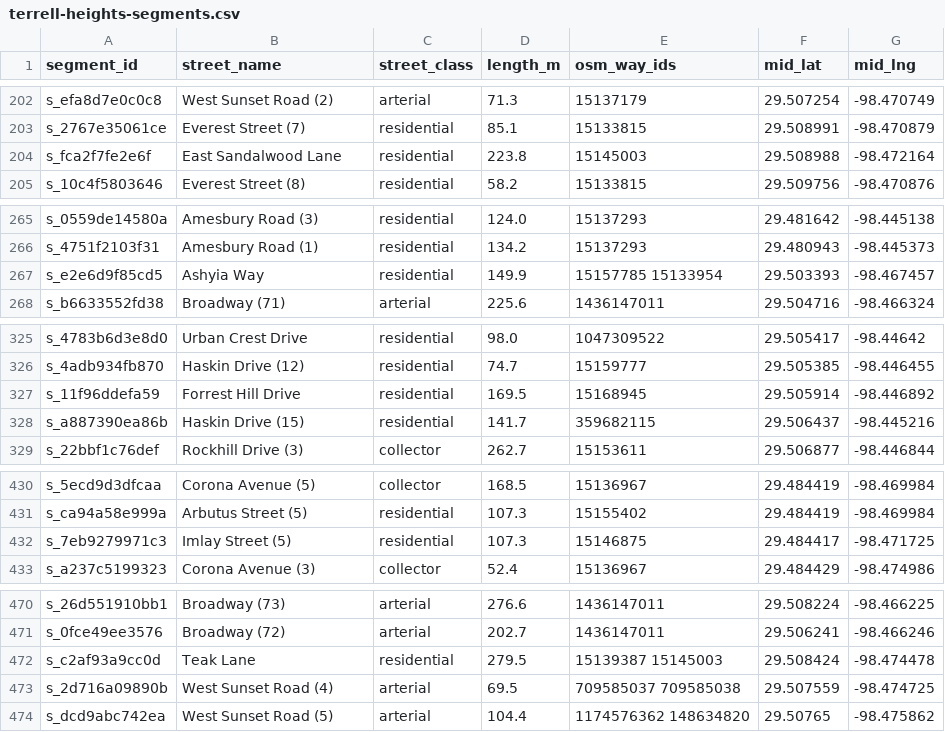
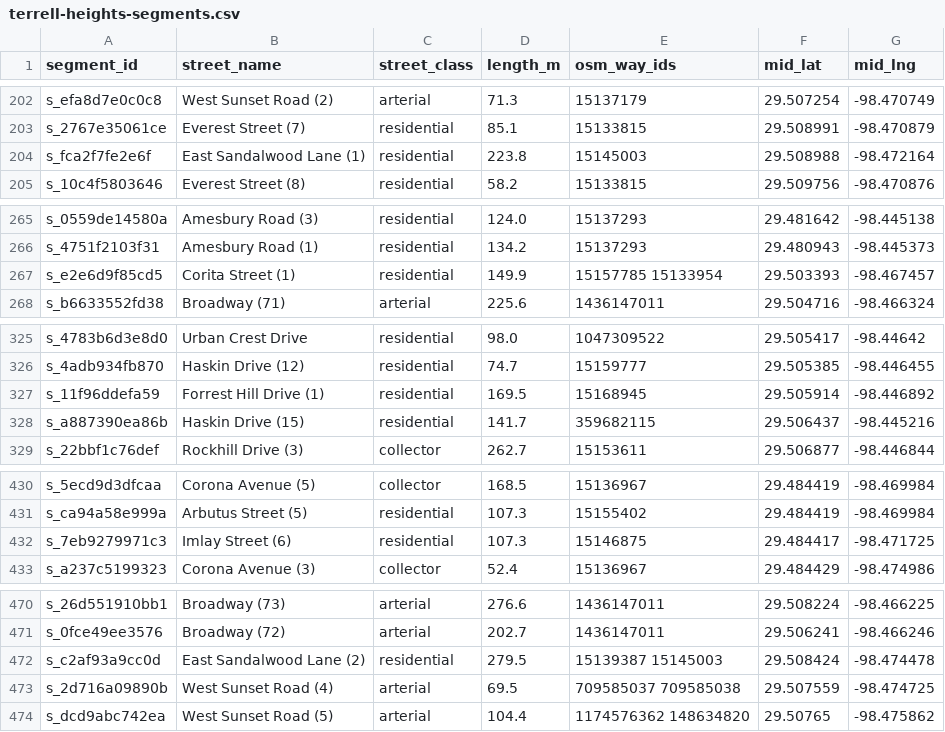
Before and after one commit to kanepickrell/TrashTalk, a CSV file: web/public/data/terrell-heights-segments.csv, drawn as a sheet; only a part is shown, gaps mark what is left out; the diff covers the shown part only.

```diff
--- a/web/public/data/terrell-heights-segments.csv
+++ b/web/public/data/terrell-heights-segments.csv
@@ -203,3 +203,3 @@ s_efa8d7e0c0c8,West Sunset Road (2),arterial,71.3,15137179,29.507254,-98.470749
 s_2767e35061ce,Everest Street (7),residential,85.1,15133815,29.508991,-98.470879
-s_fca2f7fe2e6f,East Sandalwood Lane,residential,223.8,15145003,29.508988,-98.472164
+s_fca2f7fe2e6f,East Sandalwood Lane (1),residential,223.8,15145003,29.508988,-98.472164
 s_10c4f5803646,Everest Street (8),residential,58.2,15133815,29.509756,-98.470876
@@ -266,3 +266,3 @@ s_0559de14580a,Amesbury Road (3),residential,124.0,15137293,29.481642,-98.445138
 s_4751f2103f31,Amesbury Road (1),residential,134.2,15137293,29.480943,-98.445373
-s_e2e6d9f85cd5,Ashyia Way,residential,149.9,15157785 15133954,29.503393,-98.467457
+s_e2e6d9f85cd5,Corita Street (1),residential,149.9,15157785 15133954,29.503393,-98.467457
 s_b6633552fd38,Broadway (71),arterial,225.6,1436147011,29.504716,-98.466324
@@ -326,3 +326,3 @@ s_4783b6d3e8d0,Urban Crest Drive,residential,98.0,1047309522,29.505417,-98.44642
 s_4adb934fb870,Haskin Drive (12),residential,74.7,15159777,29.505385,-98.446455
-s_11f96ddefa59,Forrest Hill Drive,residential,169.5,15168945,29.505914,-98.446892
+s_11f96ddefa59,Forrest Hill Drive (1),residential,169.5,15168945,29.505914,-98.446892
 s_a887390ea86b,Haskin Drive (15),residential,141.7,359682115,29.506437,-98.445216
@@ -431,3 +431,3 @@ s_5ecd9d3dfcaa,Corona Avenue (5),collector,168.5,15136967,29.484419,-98.469984
 s_ca94a58e999a,Arbutus Street (5),residential,107.3,15155402,29.484419,-98.469984
-s_7eb9279971c3,Imlay Street (5),residential,107.3,15146875,29.484417,-98.471725
+s_7eb9279971c3,Imlay Street (6),residential,107.3,15146875,29.484417,-98.471725
 s_a237c5199323,Corona Avenue (3),collector,52.4,15136967,29.484429,-98.474986
@@ -471,3 +471,3 @@ s_26d551910bb1,Broadway (73),arterial,276.6,1436147011,29.508224,-98.466225
 s_0fce49ee3576,Broadway (72),arterial,202.7,1436147011,29.506241,-98.466246
-s_c2af93a9cc0d,Teak Lane,residential,279.5,15139387 15145003,29.508424,-98.474478
+s_c2af93a9cc0d,East Sandalwood Lane (2),residential,279.5,15139387 15145003,29.508424,-98.474478
 s_2d716a09890b,West Sunset Road (4),arterial,69.5,709585037 709585038,29.507559,-98.474725
```
Also changed, not shown: 17 edited cells elsewhere in this file, 5 other files.
